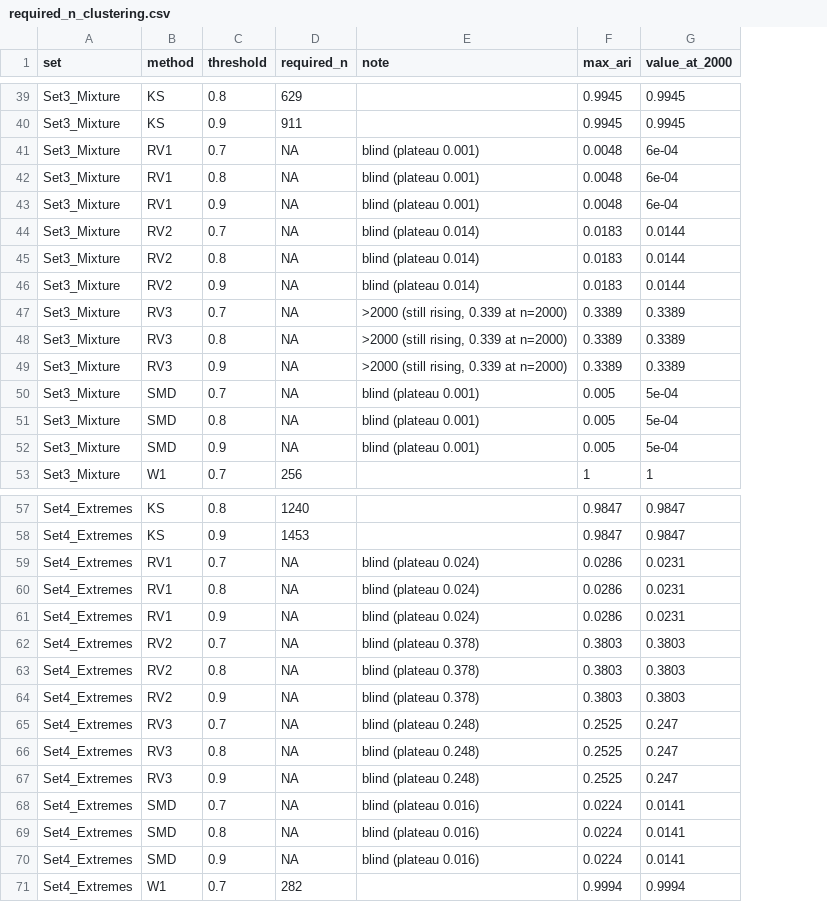
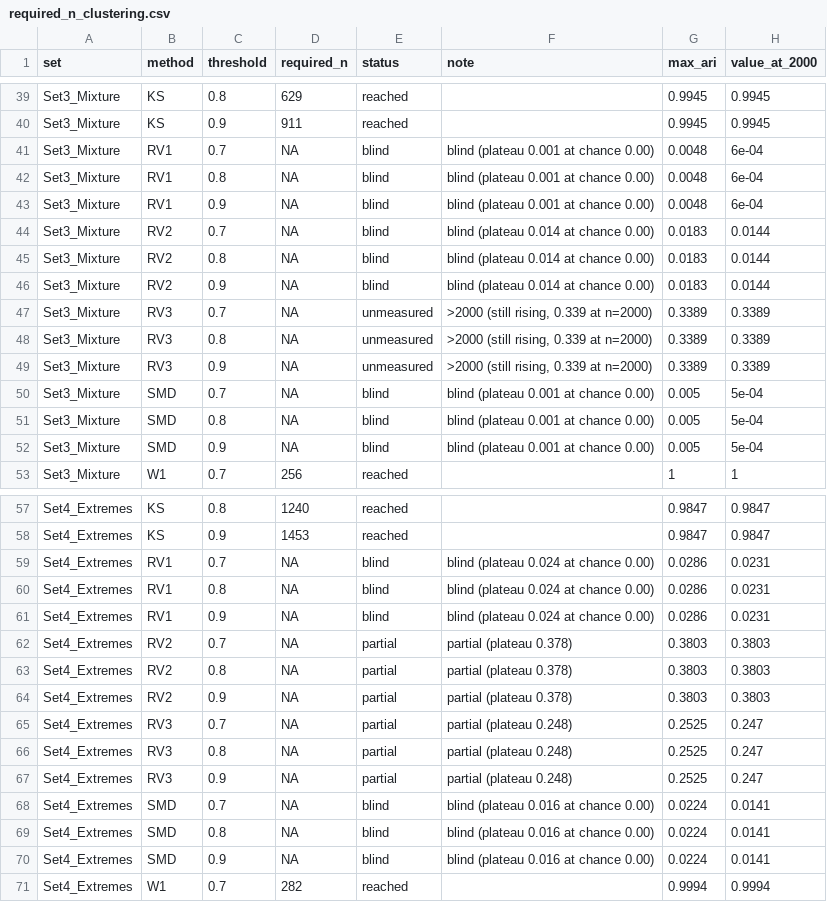
Before and after one commit to tnagakubo/similarity_metrics, a CSV file: projects/similarity-metric/results/required_n_clustering.csv, drawn as a sheet; only a part is shown, gaps mark what is left out; addresses are those after the commit; the diff covers the shown part only; the diff names each change by its address in the sheet, - before the commit and + after, or states it on an @@ line.

```diff
--- a/projects/similarity-metric/results/required_n_clustering.csv
+++ b/projects/similarity-metric/results/required_n_clustering.csv
+column E (status), rows 39-53: reached | reached | blind | blind | blind | blind | blind | blind | unmeasured | unmeasured | unmeasured | blind | blind | blind | reached; rows 57-71: reached | reached | blind | blind | blind | partial | partial | partial | partial | partial | partial | blind | blind | blind | reached
-F41:F43 (note): blind (plateau 0.001)
+F41:F43 (note): blind (plateau 0.001 at chance 0.00)
-F44:F46 (note): blind (plateau 0.014)
+F44:F46 (note): blind (plateau 0.014 at chance 0.00)
-F50:F52 (note): blind (plateau 0.001)
+F50:F52 (note): blind (plateau 0.001 at chance 0.00)
-F59:F61 (note): blind (plateau 0.024)
+F59:F61 (note): blind (plateau 0.024 at chance 0.00)
-F62:F64 (note): blind (plateau 0.378)
+F62:F64 (note): partial (plateau 0.378)
-F65:F67 (note): blind (plateau 0.248)
+F65:F67 (note): partial (plateau 0.248)
-F68:F70 (note): blind (plateau 0.016)
+F68:F70 (note): blind (plateau 0.016 at chance 0.00)
```
Also changed, not shown: 14 edited cells elsewhere in this file, projects/similarity-metric/results/required_n_selection.csv, 1 other file.
